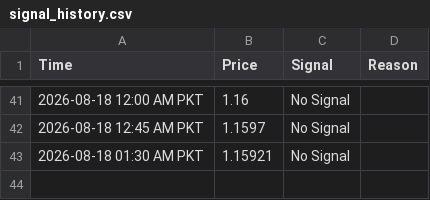
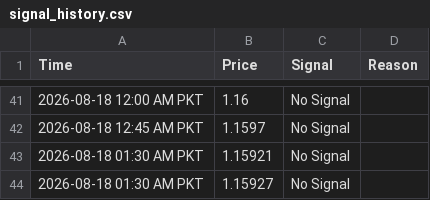
Before and after one commit to syed17wali/Aqua-Signal-Bot, a CSV file: signal_history.csv, drawn as a sheet; only a part is shown, gaps mark what is left out.

Commit message:
Update signal history

```diff
--- a/signal_history.csv
+++ b/signal_history.csv
@@ -43 +43,2 @@ Time,Price,Signal,Reason
 2026-08-18 01:30 AM PKT,1.15921,No Signal,
+2026-08-18 01:30 AM PKT,1.15927,No Signal,
```
